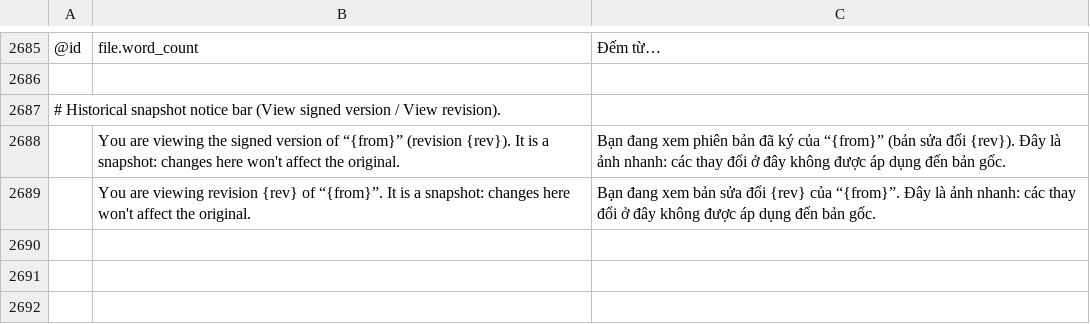
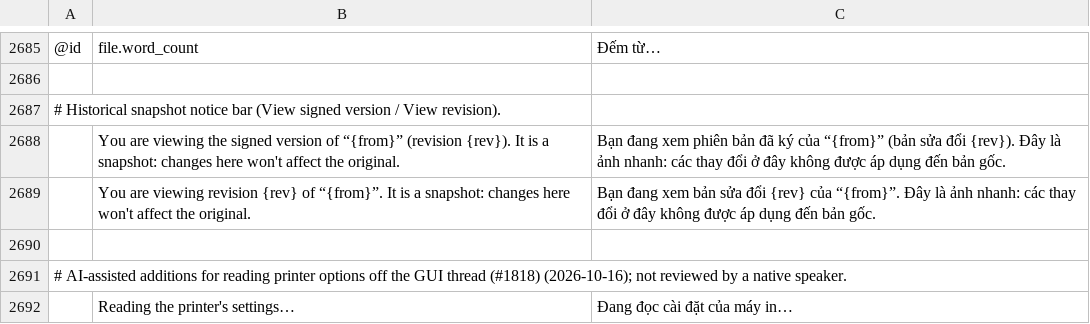
Before and after one commit to 0xPyAI/pdfcraft, a TSV file: crates/ui-egui/src/i18n/vi.tsv, drawn as a sheet; only a part is shown, gaps mark what is left out; the diff names each change by its address in the sheet, - before the commit and + after, or states it on an @@ line.

```diff
--- a/crates/ui-egui/src/i18n/vi.tsv
+++ b/crates/ui-egui/src/i18n/vi.tsv
+row 2690: (empty)
+row 2691: # AI-assisted additions for reading printer options off the GUI thread (#1818) (2026-10-16); not reviewed by a native speaker.
+row 2692:  | Reading the printer's settings… | Đang đọc cài đặt của máy in…
```
